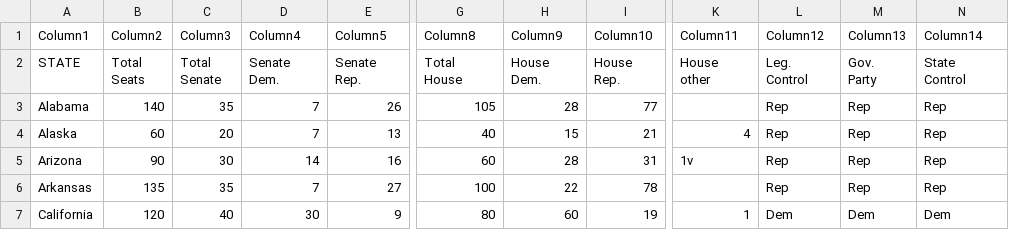
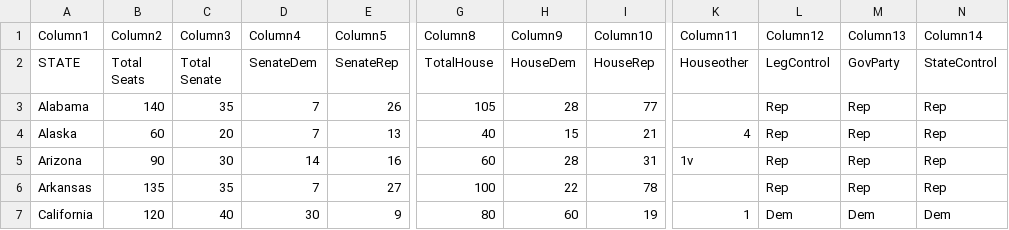
Before and after one commit to ellahoch/DATA412Final, a CSV file: state_leg2021.csv, drawn as a sheet; only a part is shown, gaps mark what is left out; ↵ is a line break in a cell; the diff names each change by its address in the sheet, - before the commit and + after, or states it on an @@ line.

Commit message:
Add files via upload

```diff
--- a/state_leg2021.csv
+++ b/state_leg2021.csv
-D2 (Column4): Senate ↵ Dem.
+D2 (Column4): SenateDem
-E2 (Column5): Senate ↵ Rep.
+E2 (Column5): SenateRep
-G2 (Column8): Total ↵ House
+G2 (Column8): TotalHouse
-H2 (Column9): House ↵ Dem.
+H2 (Column9): HouseDem
-I2 (Column10): House ↵ Rep.
+I2 (Column10): HouseRep
-K2 (Column11): House ↵ other
+K2 (Column11): Houseother
-L2 (Column12): Leg. ↵ Control
+L2 (Column12): LegControl
-M2 (Column13): Gov. ↵ Party
+M2 (Column13): GovParty
-N2 (Column14): State ↵ Control
+N2 (Column14): StateControl
```
